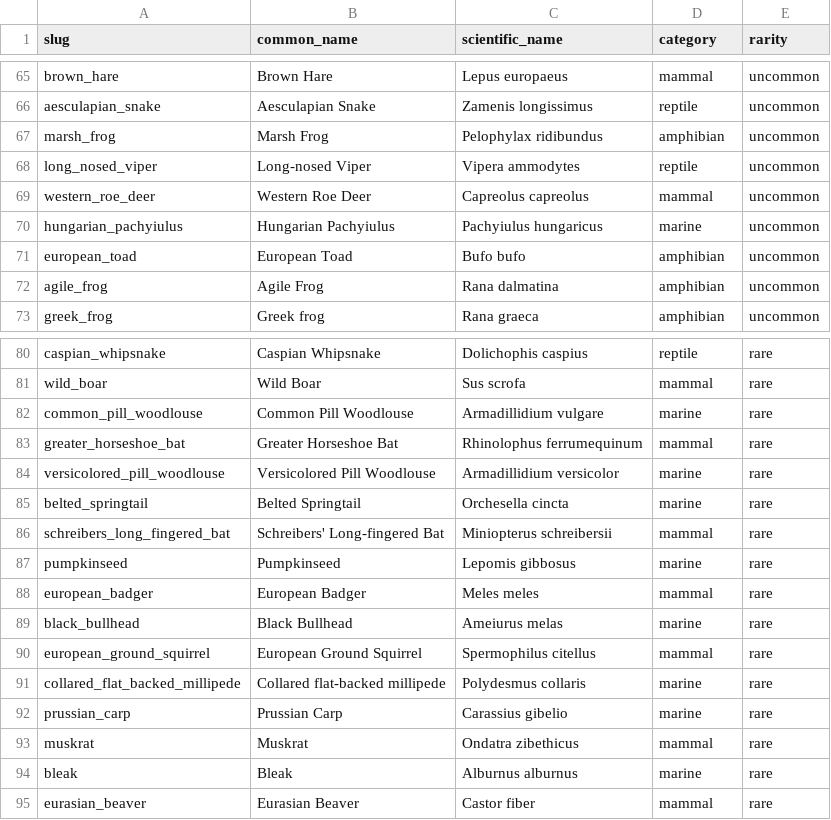
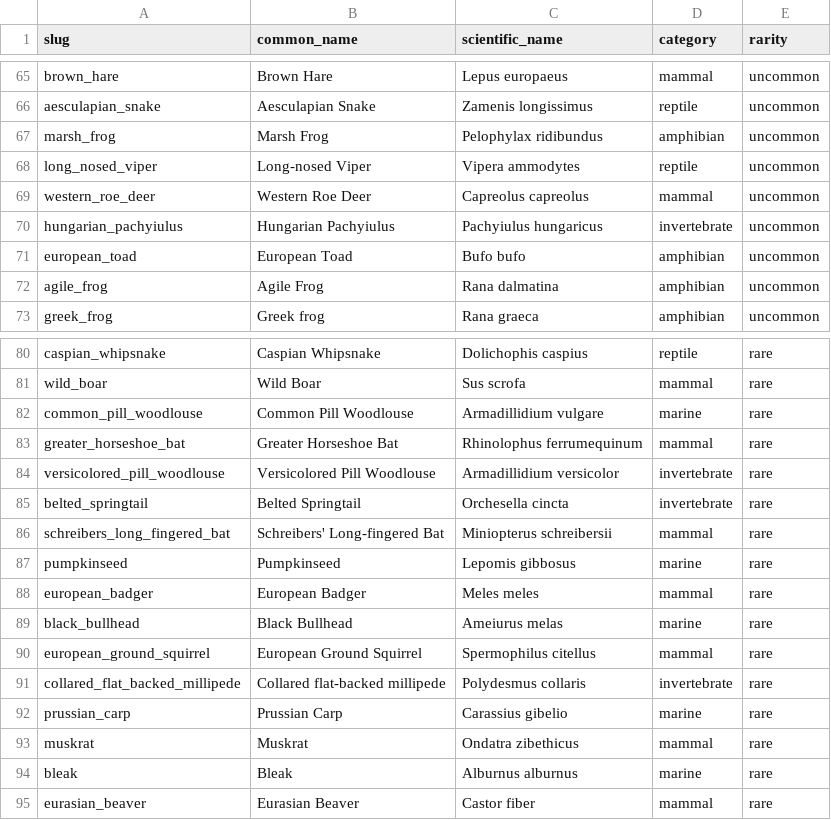
Before and after one commit to kurosatto/CollectAnimals, a CSV file: species/serbia_100.csv, drawn as a sheet; only a part is shown, gaps mark what is left out.

```diff
--- a/species/serbia_100.csv
+++ b/species/serbia_100.csv
@@ -69,3 +69,3 @@ long_nosed_viper,Long-nosed Viper,Vipera ammodytes,reptile,uncommon
 western_roe_deer,Western Roe Deer,Capreolus capreolus,mammal,uncommon
-hungarian_pachyiulus,Hungarian Pachyiulus,Pachyiulus hungaricus,marine,uncommon
+hungarian_pachyiulus,Hungarian Pachyiulus,Pachyiulus hungaricus,invertebrate,uncommon
 european_toad,European Toad,Bufo bufo,amphibian,uncommon
@@ -83,4 +83,4 @@ common_pill_woodlouse,Common Pill Woodlouse,Armadillidium vulgare,marine,rare
 greater_horseshoe_bat,Greater Horseshoe Bat,Rhinolophus ferrumequinum,mammal,rare
-versicolored_pill_woodlouse,Versicolored Pill Woodlouse,Armadillidium versicolor,marine,rare
-belted_springtail,Belted Springtail,Orchesella cincta,marine,rare
+versicolored_pill_woodlouse,Versicolored Pill Woodlouse,Armadillidium versicolor,invertebrate,rare
+belted_springtail,Belted Springtail,Orchesella cincta,invertebrate,rare
 schreibers_long_fingered_bat,Schreibers' Long-fingered Bat,Miniopterus schreibersii,mammal,rare
@@ -90,3 +90,3 @@ black_bullhead,Black Bullhead,Ameiurus melas,marine,rare
 european_ground_squirrel,European Ground Squirrel,Spermophilus citellus,mammal,rare
-collared_flat_backed_millipede,Collared flat-backed millipede,Polydesmus collaris,marine,rare
+collared_flat_backed_millipede,Collared flat-backed millipede,Polydesmus collaris,invertebrate,rare
 prussian_carp,Prussian Carp,Carassius gibelio,marine,rare
```
Also changed, not shown: species/austria_100.csv, species/bosnia_and_herzegovina_100.csv, 25 other files.
